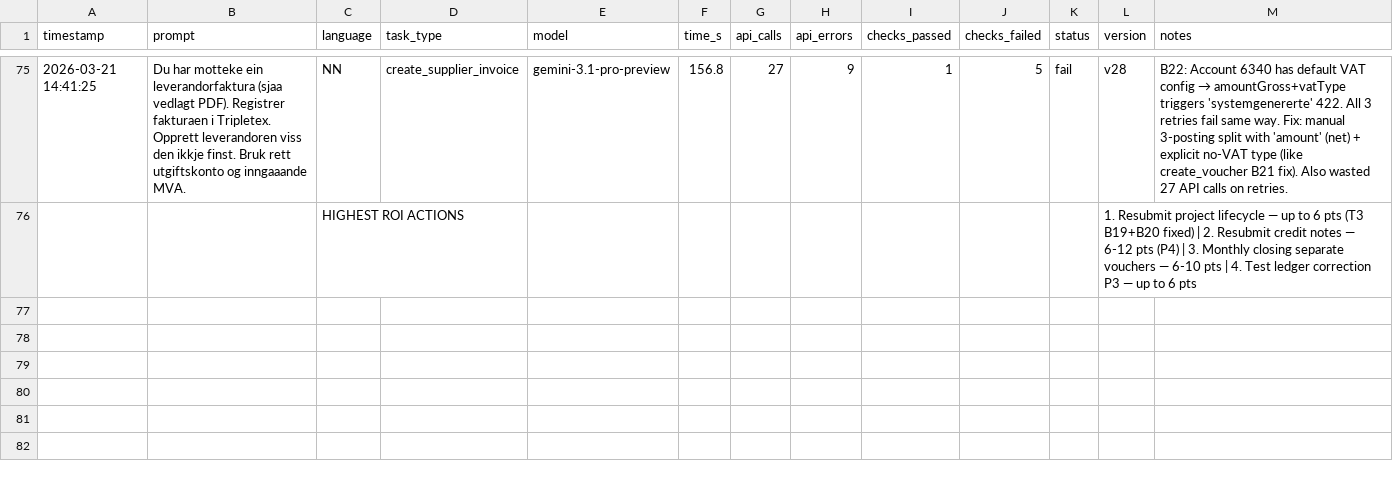
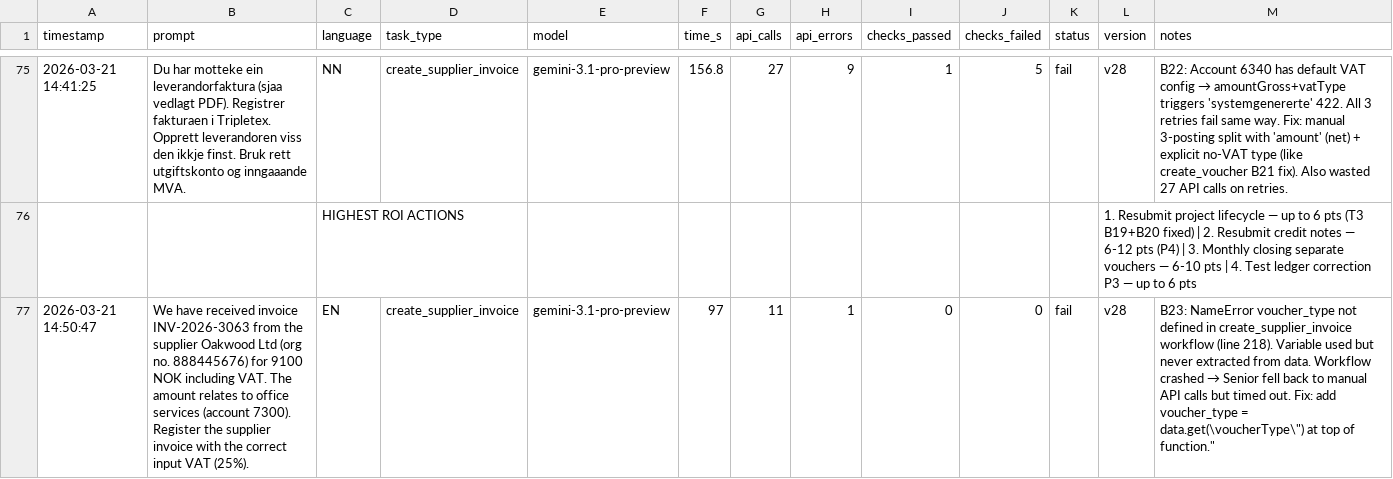
Before and after one commit to patricknitschke/nmiai-tripletex, a CSV file: docs/tasks.csv, drawn as a sheet; only a part is shown, gaps mark what is left out; the diff names each change by its address in the sheet, - before the commit and + after, or states it on an @@ line.

Commit message:
v29 voucher fix

```diff
--- a/docs/tasks.csv
+++ b/docs/tasks.csv
+row 77: 2026-03-21 14:50:47 | We have received invoice INV-2026-3063 from the supplier Oakwood Ltd (org no. 888445676) for 9100 NOK including VAT. The amount relates to office services (account 7300). Register the supplier invoice with the correct input VAT (25%). | EN | create_supplier_invoice | gemini-3.1-pro-preview | 97 | 11 | 1 | 0 | 0 | fail | v28 | B23: NameError voucher_type not defined in create_supplier_invoice workflow (line 218). Variable used but never extracted from data. Workflow crashed → Senior fell back to manual API calls but timed out. Fix: add voucher_type = data.get(\voucherType\") at top of function."
```
Also changed, not shown: 1 other file.
